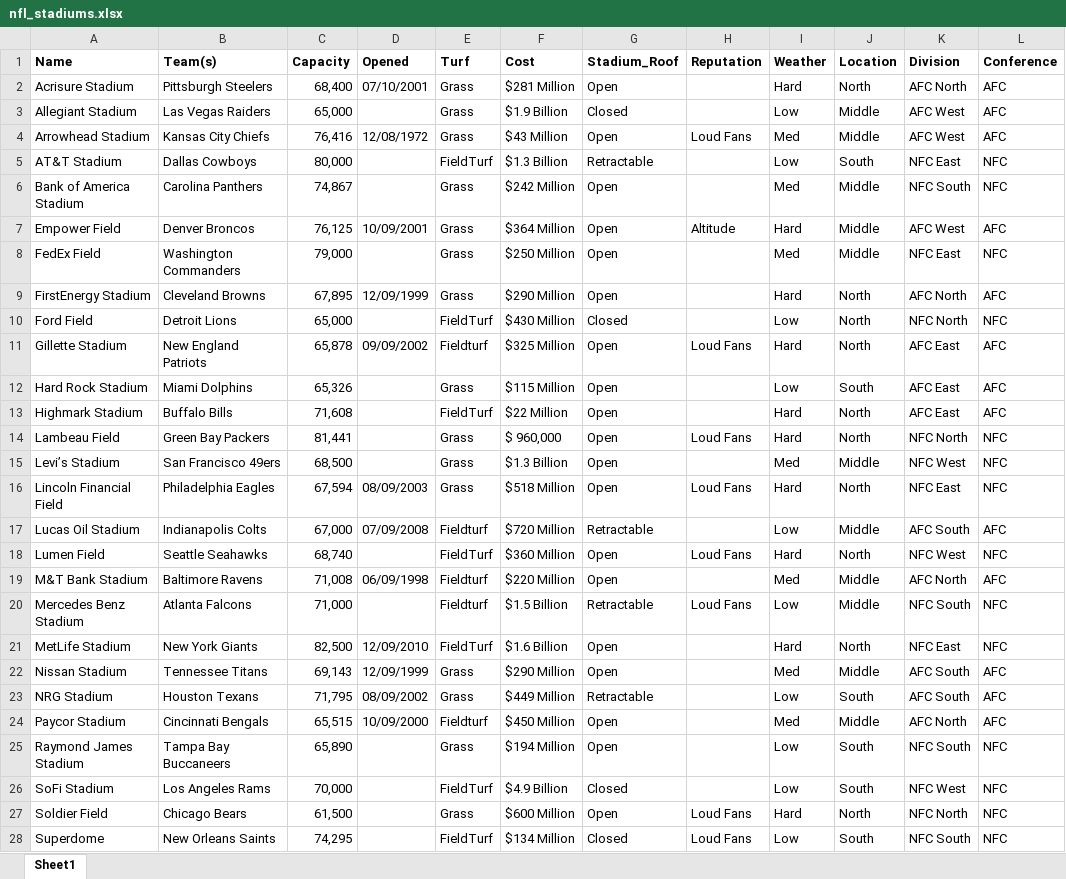
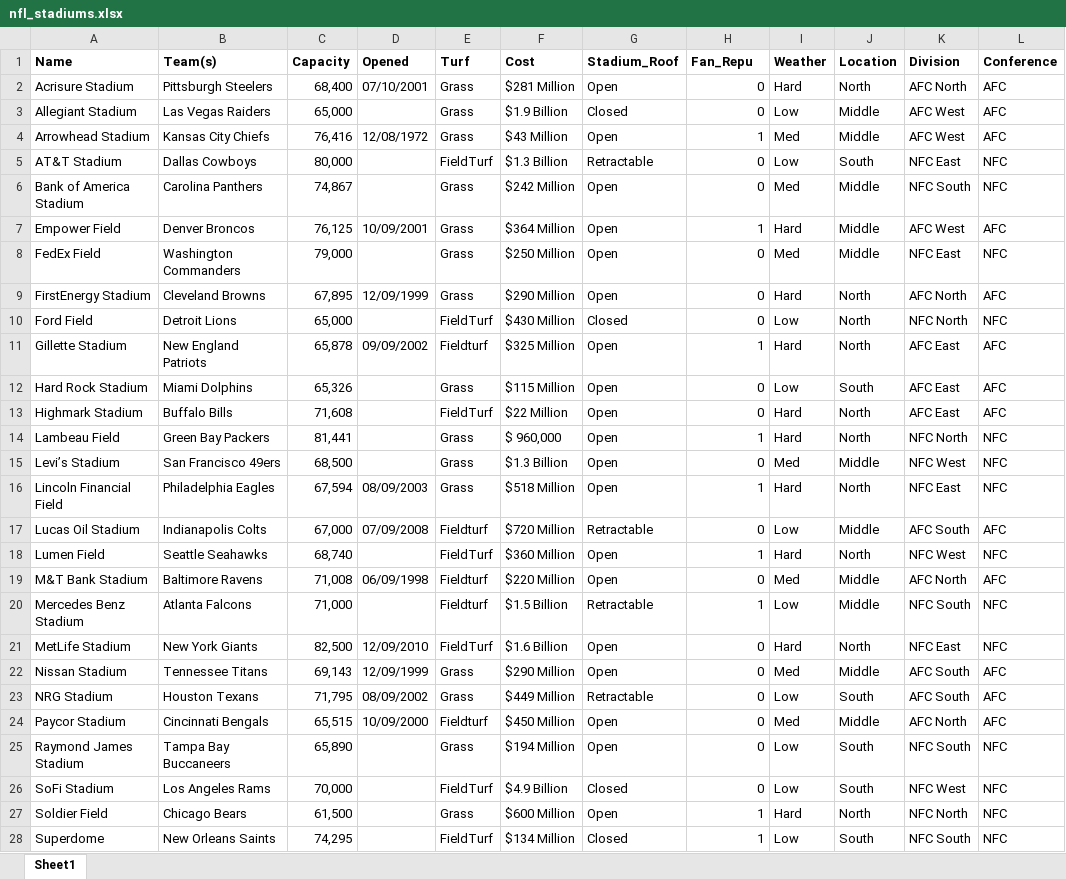
Before and after one commit to lynnmench/NFL_Analysis, an Excel workbook: Data_Sets/nfl_stadiums.xlsx, sheet Sheet1, drawn as a sheet; only a part is shown; values as stored, in another font and other column widths than the file's, no borders; the diff covers the shown part only; the diff names each change by its address in the sheet, - before the commit and + after, or states it on an @@ line.

Commit message:
cleaned data for a more polished format for analysis

```diff
--- a/Data_Sets/nfl_stadiums.xlsx (sheet Sheet1)
+++ b/Data_Sets/nfl_stadiums.xlsx (sheet Sheet1)
-H1: Reputation
+H1: Fan_Repu
-H2:H3 (Fan_Repu): (empty)
+H2:H3 (Fan_Repu): 0
-H4 (Fan_Repu): Loud Fans
+H4 (Fan_Repu): 1
-H5:H6 (Fan_Repu): (empty)
+H5:H6 (Fan_Repu): 0
-H7 (Fan_Repu): Altitude
+H7 (Fan_Repu): 1
-H8:H10 (Fan_Repu): (empty)
+H8:H10 (Fan_Repu): 0
-H11 (Fan_Repu): Loud Fans
+H11 (Fan_Repu): 1
-H12:H13 (Fan_Repu): (empty)
+H12:H13 (Fan_Repu): 0
-H14 (Fan_Repu): Loud Fans
+H14 (Fan_Repu): 1
-H15 (Fan_Repu): (empty)
+H15 (Fan_Repu): 0
-H16 (Fan_Repu): Loud Fans
+H16 (Fan_Repu): 1
-H17 (Fan_Repu): (empty)
+H17 (Fan_Repu): 0
-H18 (Fan_Repu): Loud Fans
+H18 (Fan_Repu): 1
-H19 (Fan_Repu): (empty)
+H19 (Fan_Repu): 0
-H20 (Fan_Repu): Loud Fans
+H20 (Fan_Repu): 1
-H21:H26 (Fan_Repu): (empty)
+H21:H26 (Fan_Repu): 0
-H27:H28 (Fan_Repu): Loud Fans
+H27:H28 (Fan_Repu): 1
```
Also changed, not shown: 5 edited cells elsewhere in this sheet, 4 other files.
